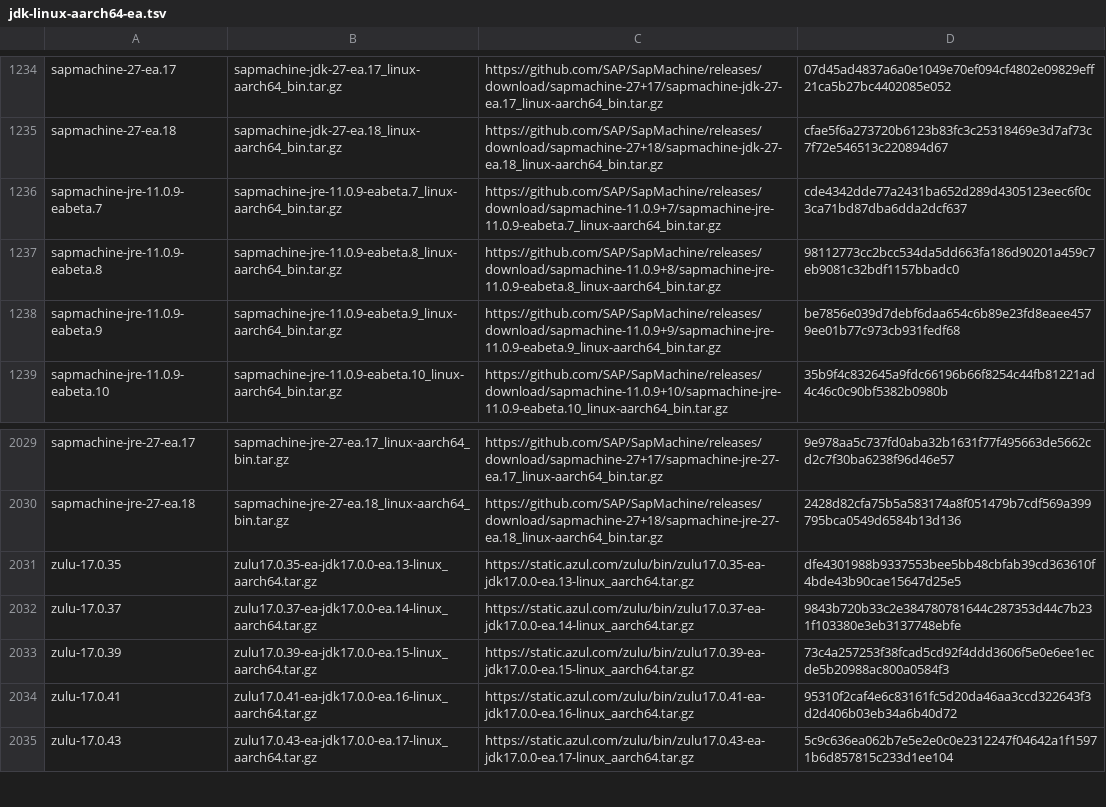
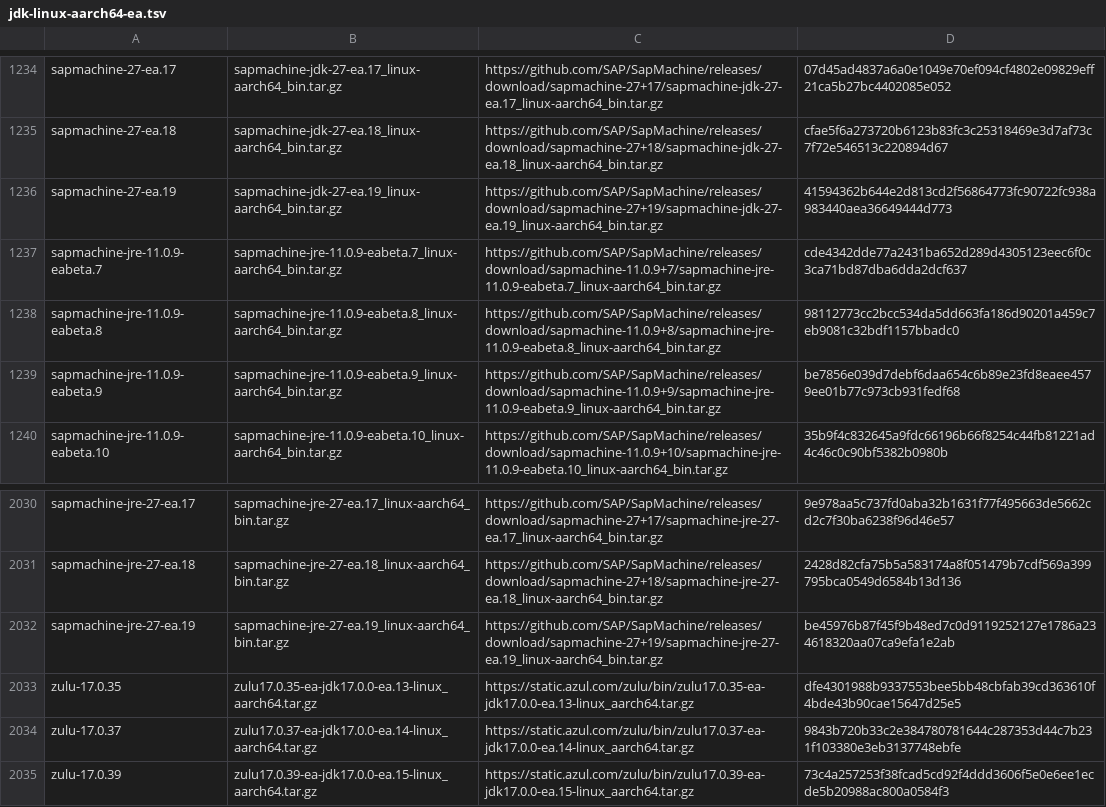
Before and after one commit to halcyon/asdf-java, a TSV file: data/jdk-linux-aarch64-ea.tsv, drawn as a sheet; only a part is shown, gaps mark what is left out; the shorter side is filled out with more unchanged rows; the diff names each change by its address in the sheet, - before the commit and + after, or states it on an @@ line.

```diff
--- a/data/jdk-linux-aarch64-ea.tsv
+++ b/data/jdk-linux-aarch64-ea.tsv
+row 1236: sapmachine-27-ea.19 | sapmachine-jdk-27-ea.19_linux-aarch64_bin.tar.gz | https://github.com/SAP/SapMachine/releases/download/sapmachine-27+19/sapmachine-jdk-27-ea.19_linux-aarch64_bin.tar.gz | 41594362b644e2d813cd2f56864773fc90722fc938a983440aea36649444d773
+row 2032: sapmachine-jre-27-ea.19 | sapmachine-jre-27-ea.19_linux-aarch64_bin.tar.gz | https://github.com/SAP/SapMachine/releases/download/sapmachine-27+19/sapmachine-jre-27-ea.19_linux-aarch64_bin.tar.gz | be45976b87f45f9b48ed7c0d9119252127e1786a234618320aa07ca9efa1e2ab
```
Also changed, not shown: data/jdk-linux-x86_64-ea.tsv, data/jdk-macosx-aarch64-ea.tsv, 6 other files.
